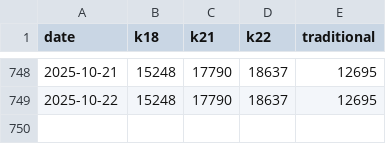
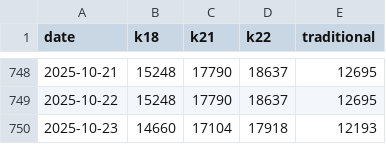
Before and after one commit to sjsakib/gold-price, a CSV file: fe/src/prices.csv, drawn as a sheet; only a part is shown, gaps mark what is left out; the diff names each change by its address in the sheet, - before the commit and + after, or states it on an @@ line.

Commit message:
[auto] updated prices

```diff
--- a/fe/src/prices.csv
+++ b/fe/src/prices.csv
+row 750: 2025-10-23 | 14660 | 17104 | 17918 | 12193
```
